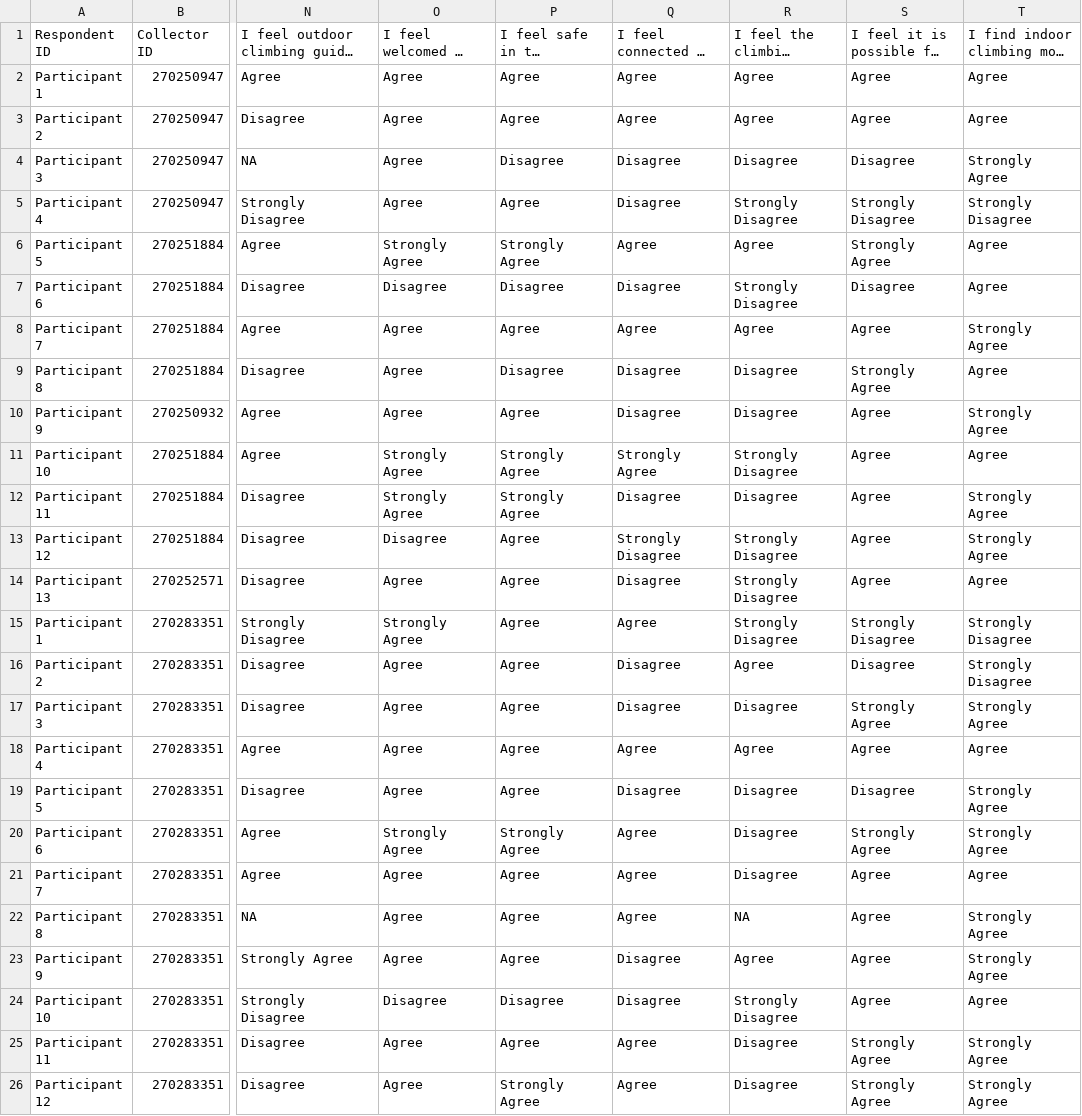
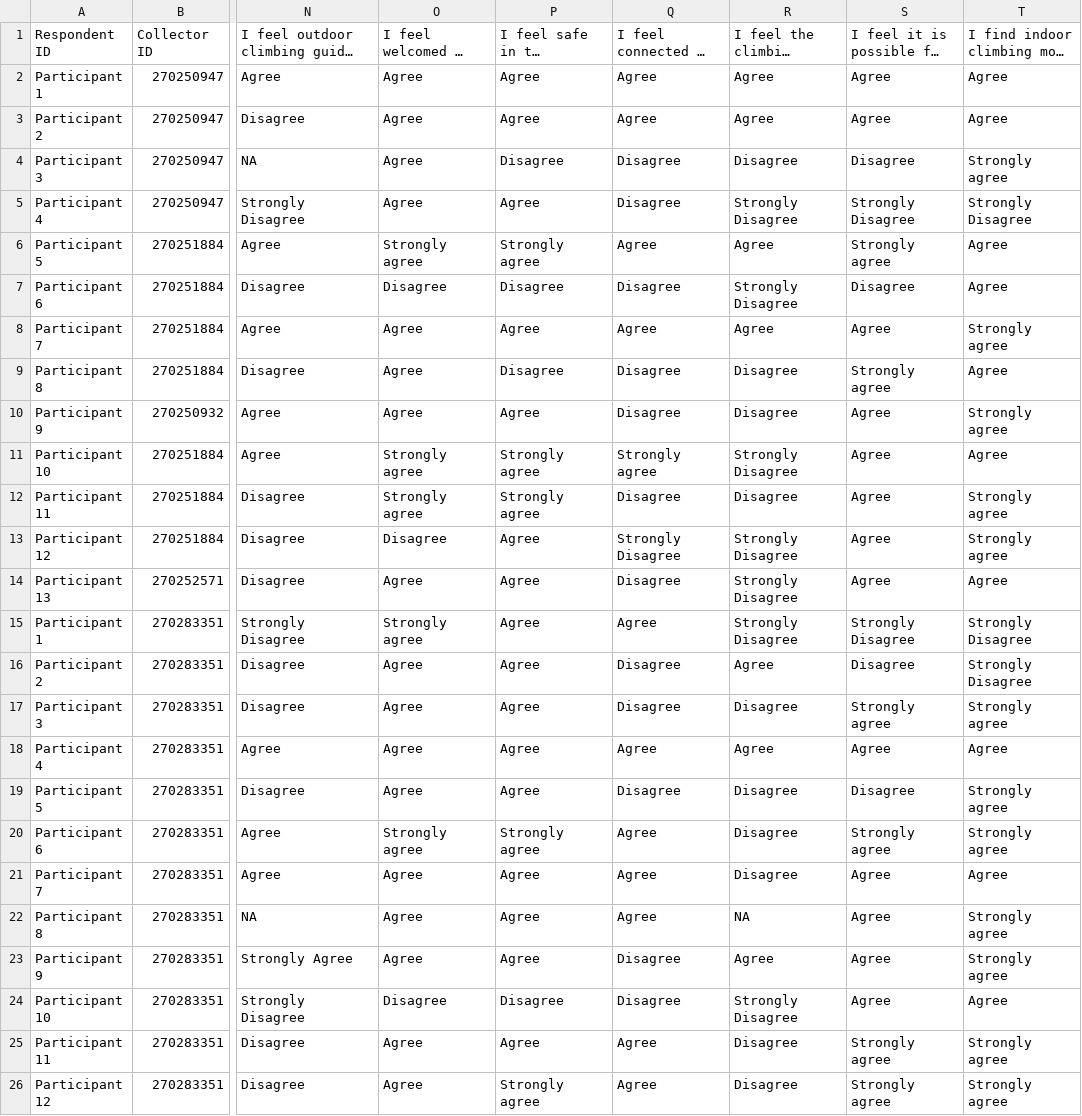
Before and after one commit to SunnyTseng/rock_climbing_survey, a CSV file: data/processed/data_c1_clean.csv, drawn as a sheet; only a part is shown, gaps mark what is left out; long unchanged cells end in …; the diff names each change by its address in the sheet, - before the commit and + after, or states it on an @@ line.

```diff
--- a/data/processed/data_c1_clean.csv
+++ b/data/processed/data_c1_clean.csv
-T4: Strongly Agree
+T4: Strongly agree
-O6: Strongly Agree
+O6: Strongly agree
-P6: Strongly Agree
+P6: Strongly agree
-S6: Strongly Agree
+S6: Strongly agree
-T8: Strongly Agree
+T8: Strongly agree
-S9: Strongly Agree
+S9: Strongly agree
-T10: Strongly Agree
+T10: Strongly agree
-O11:O12: Strongly Agree
+O11:O12: Strongly agree
-P11:P12: Strongly Agree
+P11:P12: Strongly agree
-Q11: Strongly Agree
+Q11: Strongly agree
-T12:T13: Strongly Agree
+T12:T13: Strongly agree
-O15: Strongly Agree
+O15: Strongly agree
-S17: Strongly Agree
+S17: Strongly agree
-T17: Strongly Agree
+T17: Strongly agree
-T19:T20: Strongly Agree
+T19:T20: Strongly agree
-O20: Strongly Agree
+O20: Strongly agree
-P20: Strongly Agree
+P20: Strongly agree
-S20: Strongly Agree
+S20: Strongly agree
-T22:T23: Strongly Agree
+T22:T23: Strongly agree
-S25:S26: Strongly Agree
+S25:S26: Strongly agree
-T25:T26: Strongly Agree
+T25:T26: Strongly agree
-P26: Strongly Agree
+P26: Strongly agree
```
Also changed, not shown: data/processed/data_c2_clean.csv, 8 other files.
